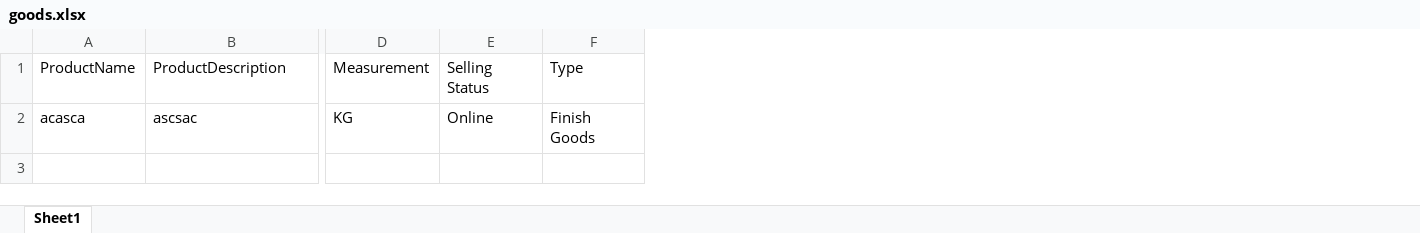
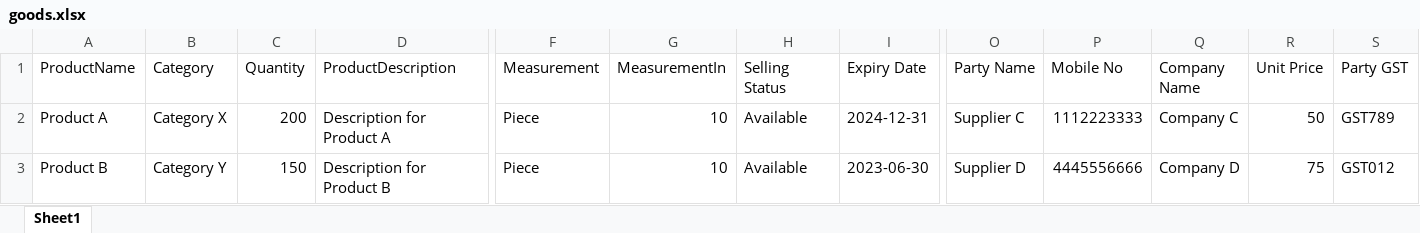
Before and after one commit to abhisektomar1/fpo-web, an Excel workbook: public/sample/goods.xlsx, sheet Sheet1, drawn as a sheet; only a part is shown, gaps mark what is left out; values as stored, in another font and other column widths than the file's, no cell formats; removed rows and columns are numbered as before the commit, all else as after; rows hold the shown columns only; the diff names each change by its address in the sheet, - before the commit and + after, or states it on an @@ line.

```diff
--- a/public/sample/goods.xlsx (sheet Sheet1)
+++ b/public/sample/goods.xlsx (sheet Sheet1)
+column B (Category), empty
+column C (Quantity), empty
+column G (MeasurementIn), empty
-column F (Type), empty
+column I (Expiry Date), empty
+column O (Party Name), empty
+column P (Mobile No), empty
+column Q (Company Name), empty
+column R (Unit Price), empty
+column S (Party GST), empty
-row 2: acasca | ascsac | KG | Online | Finish Goods
+row 2: Product A | Category X | 200 | Description for Product A | Piece | 10 | Available | 2024-12-31 | Supplier C | 1112223333 | Company C | 50 | GST789
+row 3: Product B | Category Y | 150 | Description for Product B | Piece | 10 | Available | 2023-06-30 | Supplier D | 4445556666 | Company D | 75 | GST012
```
Also changed, not shown: cell formats, public/sample/Crops.xlsx, public/sample/Inputs.xlsx, 6 other files.
